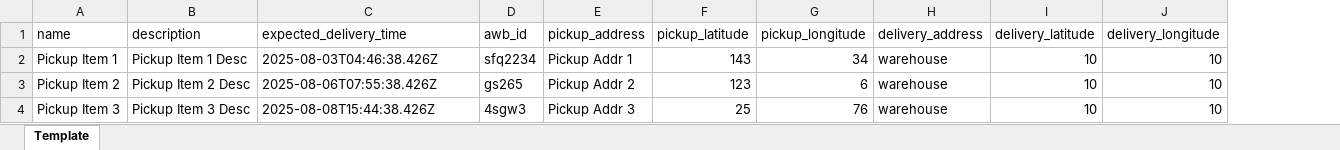
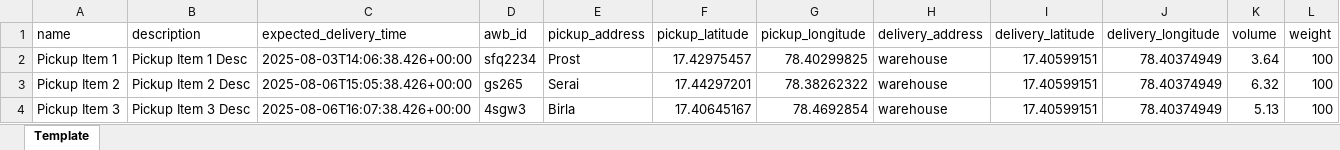
Before and after one commit to MihirK1212/warehouse-delivery-optimization, an Excel workbook: sample_data/pickup_items_rough.xlsx, sheet Template, drawn as a sheet; values as stored, in another font and other column widths than the file's, no borders; the diff names each change by its address in the sheet, - before the commit and + after, or states it on an @@ line.

```diff
--- a/sample_data/pickup_items_rough.xlsx (sheet Template)
+++ b/sample_data/pickup_items_rough.xlsx (sheet Template)
+column K (volume), rows 2-4: 3.64 | 6.32 | 5.13
+column L (weight), rows 2-4: all 100
-C2 (expected_delivery_time): 2025-08-03T04:46:38.426Z
+C2 (expected_delivery_time): 2025-08-03T14:06:38.426+00:00
-E2 (pickup_address): Pickup Addr 1
+E2 (pickup_address): Prost
-F2 (pickup_latitude): 143
+F2 (pickup_latitude): 17.42975457
-G2 (pickup_longitude): 34
+G2 (pickup_longitude): 78.40299825
-I2:I4 (delivery_latitude): 10
+I2:I4 (delivery_latitude): 17.40599151
-J2:J4 (delivery_longitude): 10
+J2:J4 (delivery_longitude): 78.40374949
-C3 (expected_delivery_time): 2025-08-06T07:55:38.426Z
+C3 (expected_delivery_time): 2025-08-06T15:05:38.426+00:00
-E3 (pickup_address): Pickup Addr 2
+E3 (pickup_address): Serai
-F3 (pickup_latitude): 123
+F3 (pickup_latitude): 17.44297201
-G3 (pickup_longitude): 6
+G3 (pickup_longitude): 78.38262322
-C4 (expected_delivery_time): 2025-08-08T15:44:38.426Z
+C4 (expected_delivery_time): 2025-08-06T16:07:38.426+00:00
-E4 (pickup_address): Pickup Addr 3
+E4 (pickup_address): Birla
-F4 (pickup_latitude): 25
+F4 (pickup_latitude): 17.40645167
-G4 (pickup_longitude): 76
+G4 (pickup_longitude): 78.4692854
```
Also changed, not shown: sample_data/riders_rough.xlsx, 48 other files.
